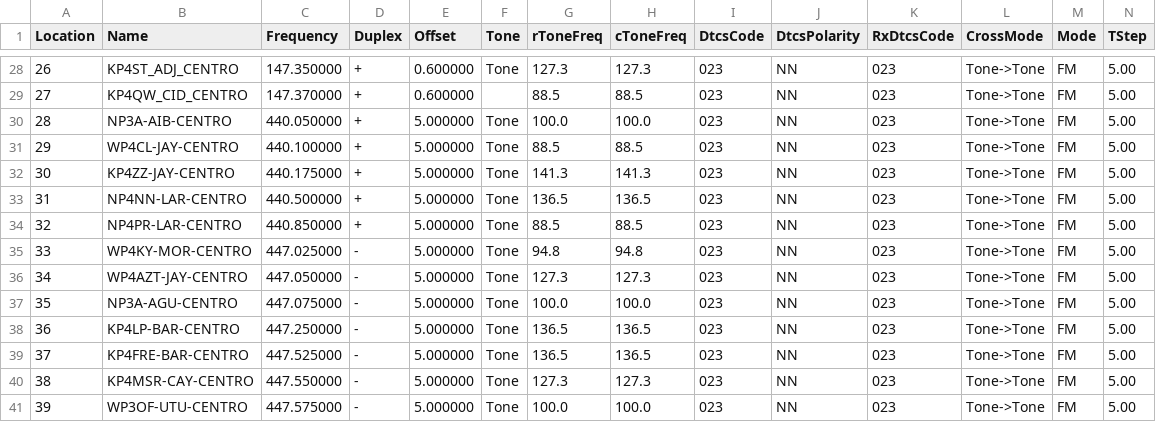
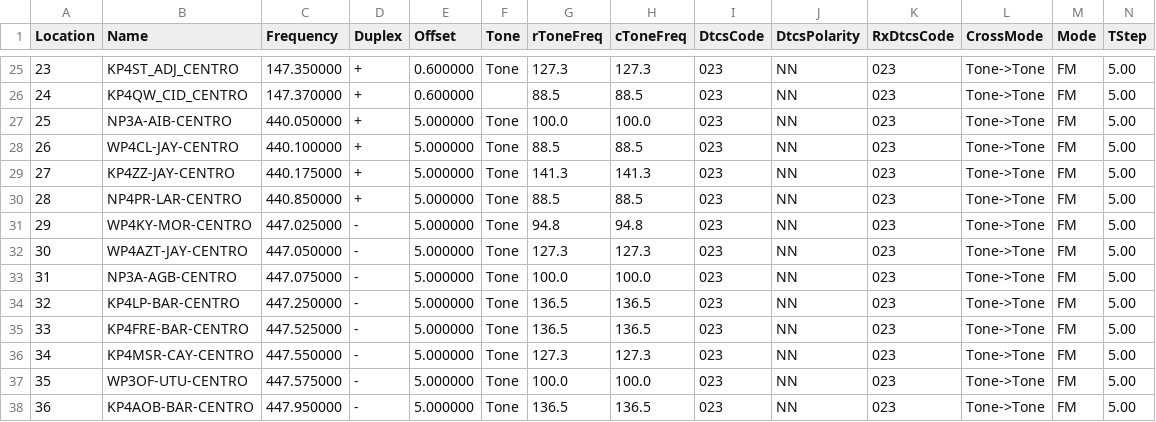
Before and after one commit to SirMelendezTech/pr-vi-repeaters, a CSV file: Centro.csv, drawn as a sheet; only a part is shown, gaps mark what is left out; the shorter side is filled out with more unchanged rows; removed rows and columns are numbered as before the commit, all else as after; rows hold the shown columns only; the diff covers the shown part only; the diff names each change by its address in the sheet, - before the commit and + after, or states it on an @@ line.

```diff
--- a/Centro.csv
+++ b/Centro.csv
@@ column A (Location) renumbered from row 15 down @@
-row 33: 31 | NP4NN-LAR-CENTRO | 440.500000 | + | 5.000000 | Tone | 136.5 | 136.5 | 023 | NN | 023 | Tone->Tone | FM | 5.00
-B33 (Name): NP3A-AGU-CENTRO
+B33 (Name): NP3A-AGB-CENTRO
```
Also changed, not shown: 6 removed rows and 18 edited cells elsewhere in this file, Norte.csv, Oeste.csv, 3 other files.
